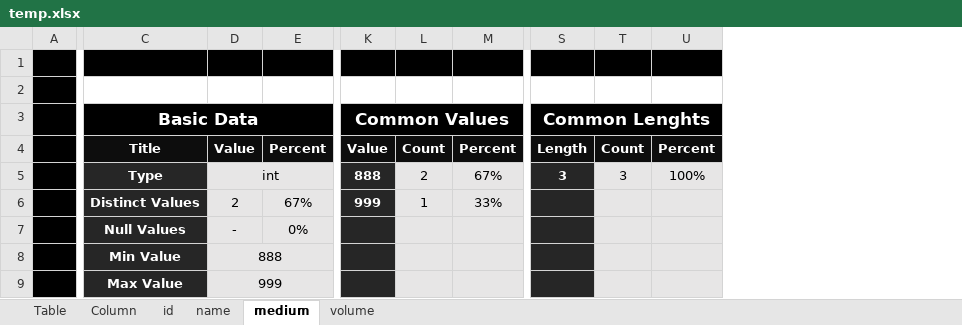
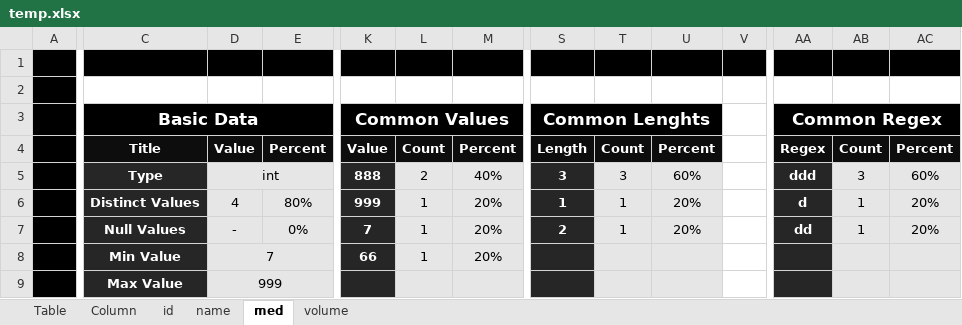
Before and after one commit to valdas1966/mypy, an Excel workbook: f_data_exploration/temp.xlsx, sheet med, drawn as a sheet; only a part is shown, gaps mark what is left out; values as stored, in another font and other column widths than the file's, no borders; the diff covers the shown part only; the diff names each change by its address in the sheet, - before the commit and + after, or states it on an @@ line.

```diff
--- a/f_data_exploration/temp.xlsx (sheet med)
+++ b/f_data_exploration/temp.xlsx (sheet med)
-sheet tab: medium
+sheet tab: med
+column V, empty
+column AA, rows 3-7: Common Regex | Regex | ddd | d | dd
+column AB, rows 4-7: Count | 3 | 1 | 1
+column AC, rows 4-7: Percent | 60% | 20% | 20%
-M5: 67%
+M5: 40%
-U5: 100%
+U5: 60%
-D6: 2
+D6: 4
-E6: 67%
+E6: 80%
-M6: 33%
+M6: 20%
-S6: (empty)
+S6: 1
-T6:T7: (empty)
+T6:T7: 1
-U6:U7: (empty)
+U6:U7: 20%
-K7: (empty)
+K7: 7
-L7:L8: (empty)
+L7:L8: 1
-M7:M8: (empty)
+M7:M8: 20%
-S7: (empty)
+S7: 2
-D8: 888
+D8: 7
-K8: (empty)
+K8: 66
```
Also changed, not shown: 4 added columns elsewhere in this sheet, sheet name, sheet id, sheet volume, sheet Column, sheet Table, f_data_exploration/Table Exploration.xlsx, 3 other files.
